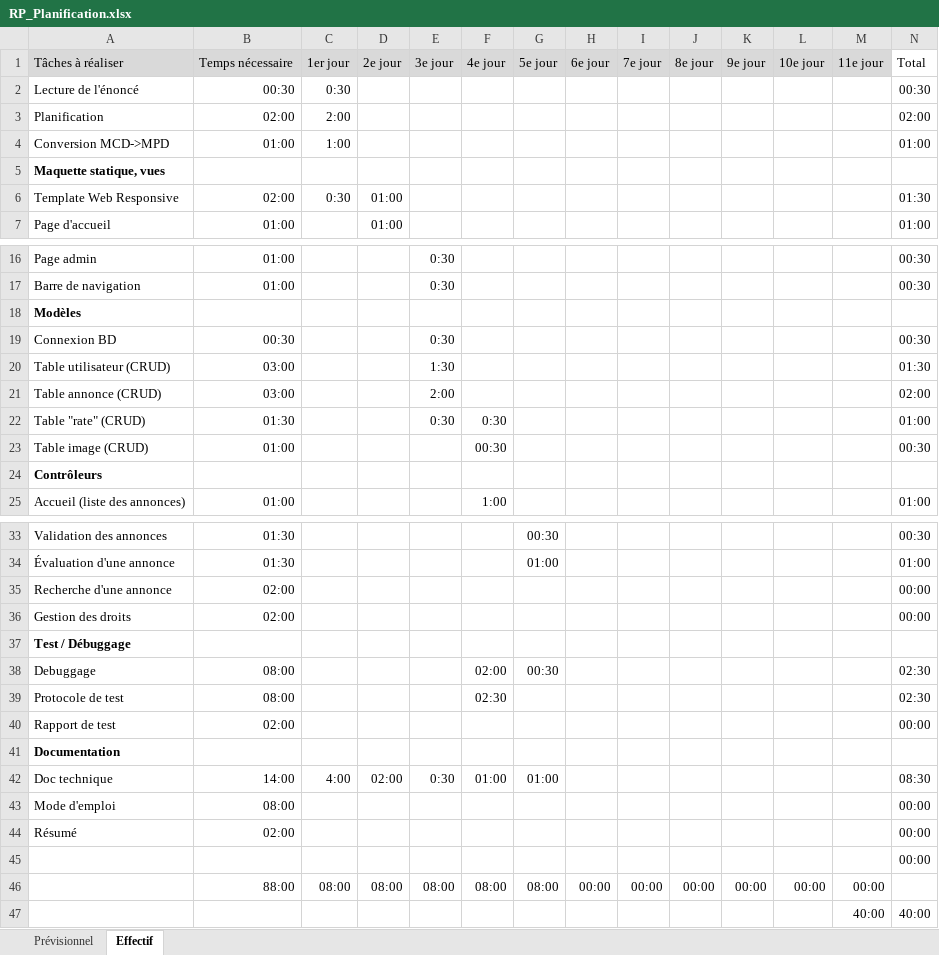
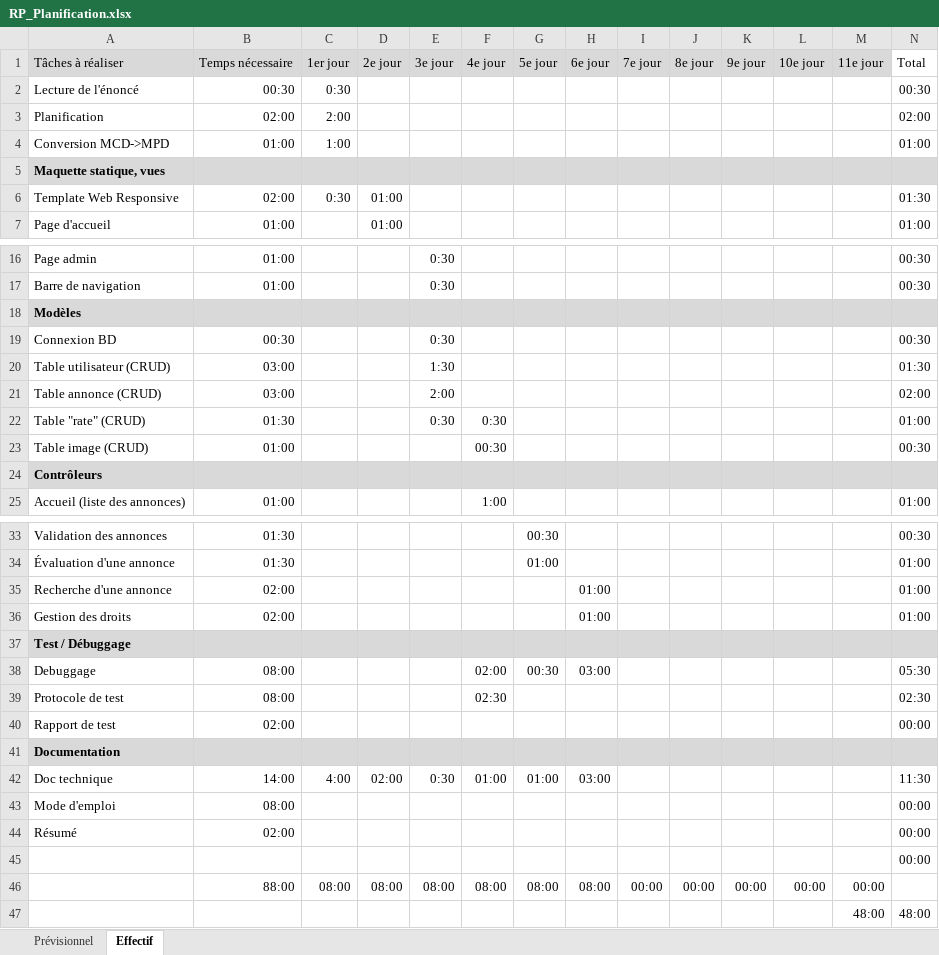
Before and after one commit to AldwynN/RP_TPI_2019, an Excel workbook: docs/Analysis/RP_Planification.xlsx, sheet Effectif, drawn as a sheet; only a part is shown, gaps mark what is left out; values as stored, in another font and other column widths than the file's, no borders; conditional formats not drawn; removed rows and columns are numbered as before the commit, all else as after; the diff names each change by its address in the sheet, - before the commit and + after, or states it on an @@ line.

```diff
--- a/docs/Analysis/RP_Planification.xlsx (sheet Effectif)
+++ b/docs/Analysis/RP_Planification.xlsx (sheet Effectif)
-A5:N5 fill: none
+A5:N5 fill: #D9D9D9
-A18:N18 fill: none
+A18:N18 fill: #D9D9D9
-A24:N24 fill: none
+A24:N24 fill: #D9D9D9
-H35:H36 (6e jour): (empty)
+H35:H36 (6e jour): 01:00
-N35:N36 (Total): 00:00
+N35:N36 (Total): 01:00
-A37:N37 fill: none
+A37:N37 fill: #D9D9D9
-H38 (6e jour): (empty)
+H38 (6e jour): 03:00
-N38 (Total): 02:30
+N38 (Total): 05:30
-A41:N41 fill: none
+A41:N41 fill: #D9D9D9
-H42 (6e jour): (empty)
+H42 (6e jour): 03:00
-N42 (Total): 08:30
+N42 (Total): 11:30
-H46 (6e jour): 00:00
+H46 (6e jour): 08:00
-row 47:  |  |  |  |  |  |  |  |  |  |  |  | 40:00 | 40:00
+row 47:  |  |  |  |  |  |  |  |  |  |  |  | 48:00 | 48:00
```
Also changed, not shown: 18 other files.
